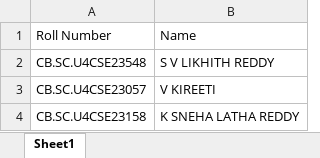
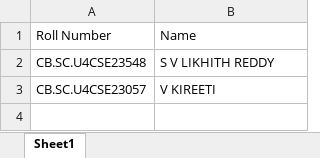
Before and after one commit to LikhithReddy-S/Automating-OD-attendance, an Excel workbook: student_list.xlsx, sheet Sheet1, drawn as a sheet; values as stored, in another font and other column widths than the file's, no borders; the diff names each change by its address in the sheet, - before the commit and + after, or states it on an @@ line.

```diff
--- a/student_list.xlsx (sheet Sheet1)
+++ b/student_list.xlsx (sheet Sheet1)
-row 4: CB.SC.U4CSE23158 | K SNEHA LATHA REDDY
```
Also changed, not shown: 2 other files.
